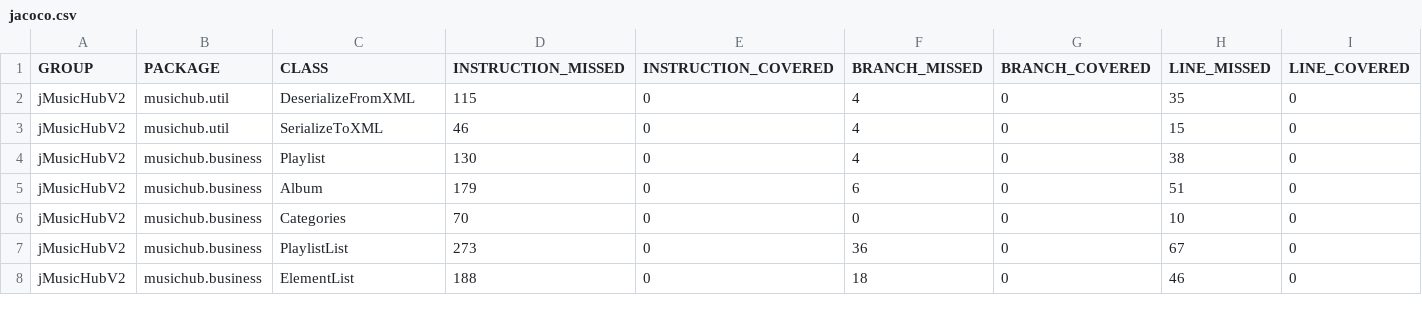
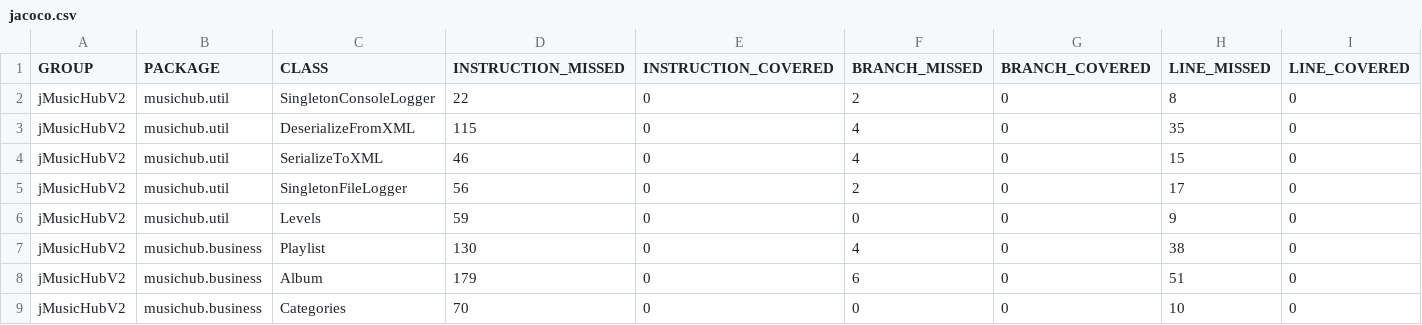
Before and after one commit to SarraMadad/jMusicHubV2, a CSV file: target/site/jacoco/jacoco.csv, drawn as a sheet; only a part is shown; the shorter side is filled out with more unchanged rows; rows hold the shown columns only; the diff names each change by its address in the sheet, - before the commit and + after, or states it on an @@ line.

Commit message:
Ajout de la journalisation des erreurs.
Nouvelles classes :
- SingletonFileLogger
- SingletonConsoleLogger

Nouvelle interface :
- IntLogger

Nouvelle énumération :
- Levels

Nouvelle classe test :
- SingletonTest

```diff
--- a/target/site/jacoco/jacoco.csv
+++ b/target/site/jacoco/jacoco.csv
+row 2: jMusicHubV2 | musichub.util | SingletonConsoleLogger | 22 | 0 | 2 | 0 | 8 | 0
+row 5: jMusicHubV2 | musichub.util | SingletonFileLogger | 56 | 0 | 2 | 0 | 17 | 0
+row 6: jMusicHubV2 | musichub.util | Levels | 59 | 0 | 0 | 0 | 9 | 0
```
Also changed, not shown: 50 other files.
